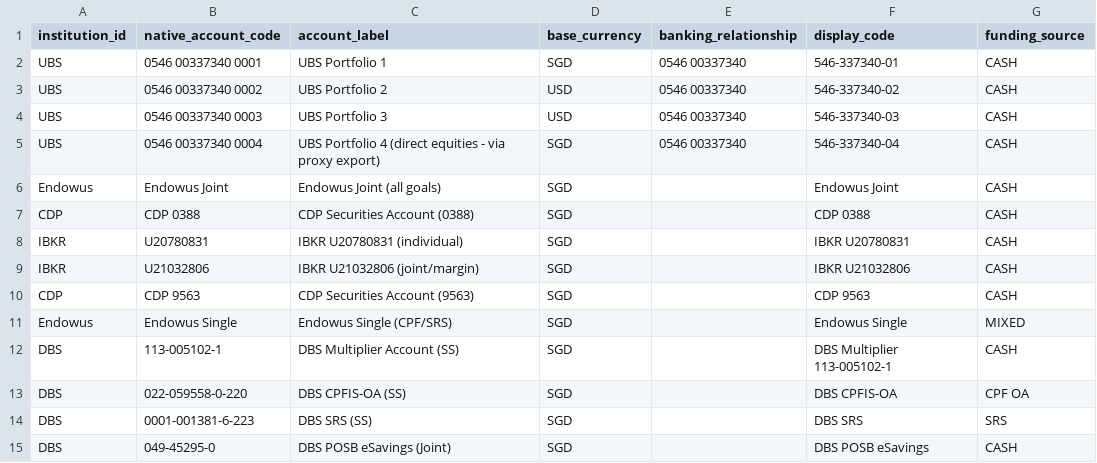
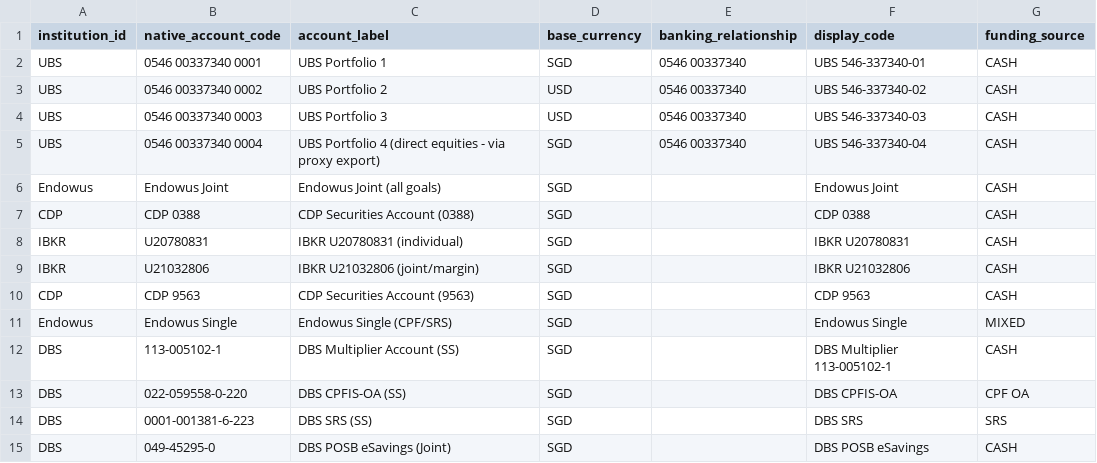
Before and after one commit to ss-ghub1/PersPortfolio, a CSV file: config/accounts.csv, drawn as a sheet.

Commit message:
Remove redundant Institution column app-wide; compact Transactions font

```diff
--- a/config/accounts.csv
+++ b/config/accounts.csv
@@ -1,6 +1,6 @@
 institution_id,native_account_code,account_label,base_currency,banking_relationship,display_code,funding_source
-UBS,0546 00337340 0001,UBS Portfolio 1,SGD,0546 00337340,546-337340-01,CASH
-UBS,0546 00337340 0002,UBS Portfolio 2,USD,0546 00337340,546-337340-02,CASH
-UBS,0546 00337340 0003,UBS Portfolio 3,USD,0546 00337340,546-337340-03,CASH
-UBS,0546 00337340 0004,UBS Portfolio 4 (direct equities - via proxy export),SGD,0546 00337340,546-337340-04,CASH
+UBS,0546 00337340 0001,UBS Portfolio 1,SGD,0546 00337340,UBS 546-337340-01,CASH
+UBS,0546 00337340 0002,UBS Portfolio 2,USD,0546 00337340,UBS 546-337340-02,CASH
+UBS,0546 00337340 0003,UBS Portfolio 3,USD,0546 00337340,UBS 546-337340-03,CASH
+UBS,0546 00337340 0004,UBS Portfolio 4 (direct equities - via proxy export),SGD,0546 00337340,UBS 546-337340-04,CASH
 Endowus,Endowus Joint,Endowus Joint (all goals),SGD,,Endowus Joint,CASH
```
Also changed, not shown: 8 other files.
